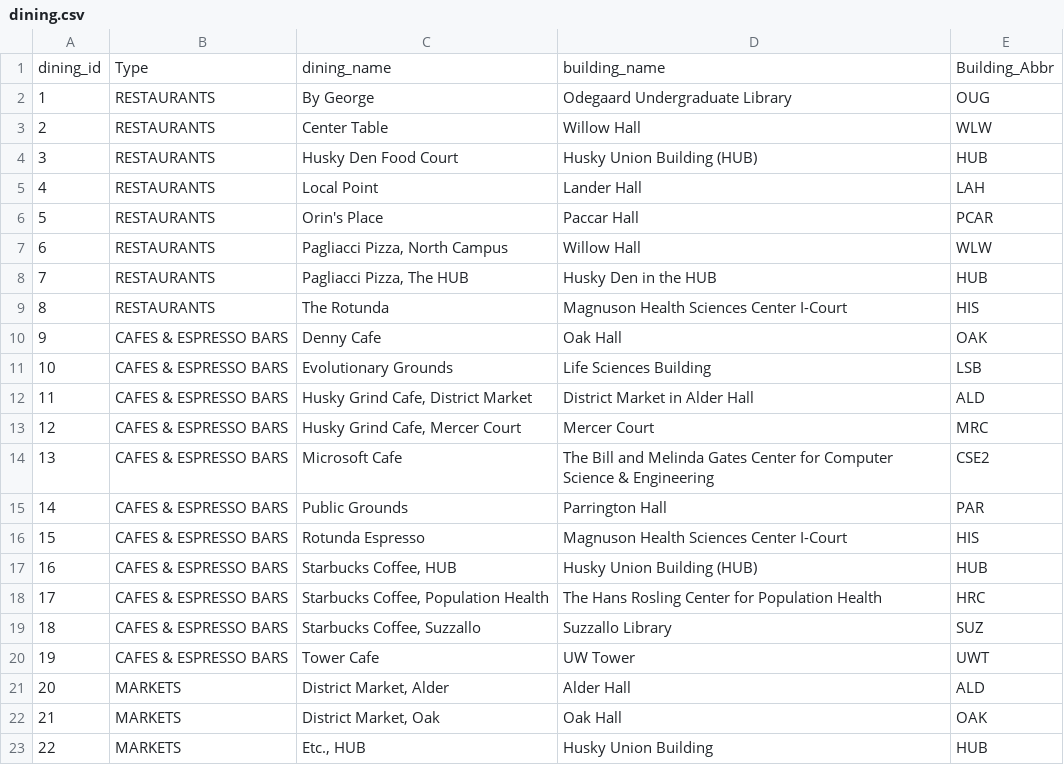
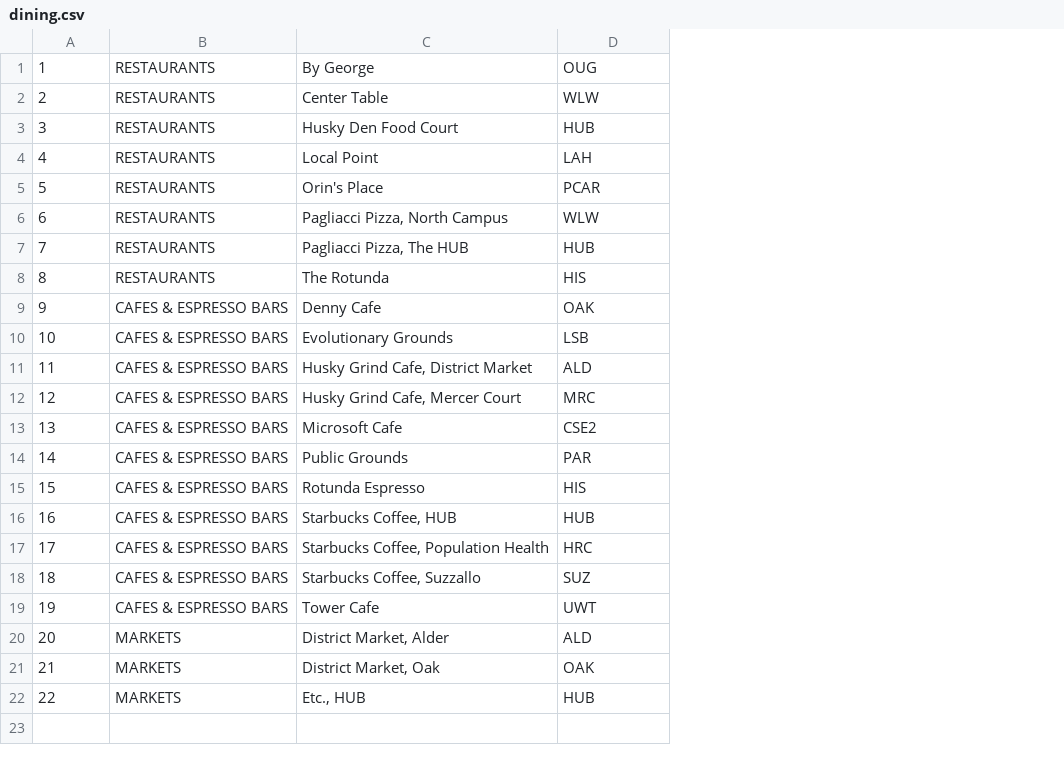
Before and after one commit to yingfc/cse403, a CSV file: back-end/src/db/dining.csv, drawn as a sheet; removed rows and columns are numbered as before the commit, all else as after; the diff names each change by its address in the sheet, - before the commit and + after, or states it on an @@ line.

Commit message:
set up dining csv for table creation on db (#5)

```diff
--- a/back-end/src/db/dining.csv
+++ b/back-end/src/db/dining.csv
-column D, rows 2-23: Odegaard Undergraduate Library | Willow Hall | Husky Union Building (HUB) | Lander Hall | Paccar Hall | Willow Hall | Husky Den in the HUB | Magnuson Health Sciences Center I-Court | Oak Hall | Life Sciences Building | District Market in Alder Hall | Mercer Court | The Bill and Melinda Gates Center for Computer Science & Engineering | Parrington Hall | Magnuson Health Sciences Center I-Court | Husky Union Building (HUB) | The Hans Rosling Center for Population Health | Suzzallo Library | UW Tower | Alder Hall | Oak Hall | Husky Union Building
-row 1: dining_id | Type | dining_name | building_name | Building_Abbr
```
Also changed, not shown: 1 other file.
